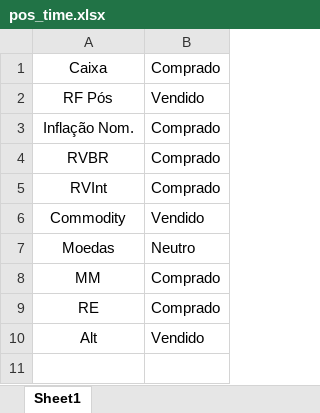
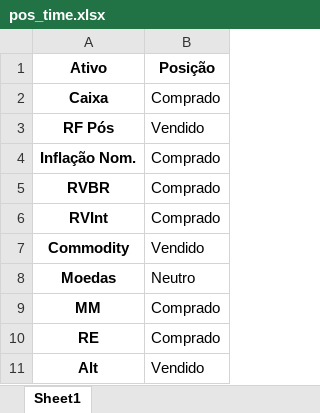
Before and after one commit to gmenezess/Publico, an Excel workbook: tabelas/pos_time.xlsx, sheet Sheet1, drawn as a sheet; values as stored, in another font and other column widths than the file's, no borders; addresses are those after the commit; the diff names each change by its address in the sheet, - before the commit and + after, or states it on an @@ line.

```diff
--- a/tabelas/pos_time.xlsx (sheet Sheet1)
+++ b/tabelas/pos_time.xlsx (sheet Sheet1)
+row 1: Ativo | Posição
-A2:A11 bold: off
+A2:A11 bold: on
```
Also changed, not shown: tabelas/benchmark_fundos.xlsx, tabelas/cotacoes.xlsx, 10 other files.
